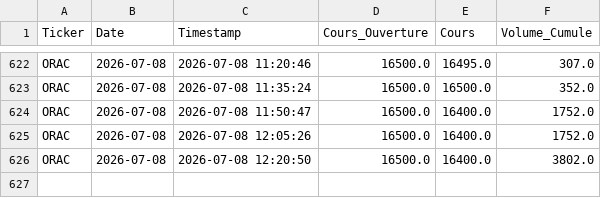
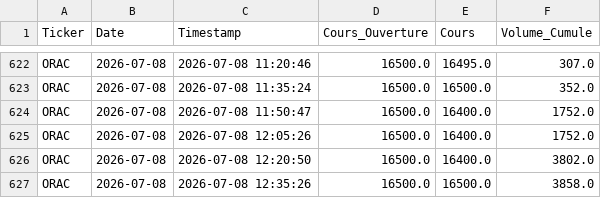
Before and after one commit to dkonanjp/dbbrvm, a CSV file: dbintraday/ORAC.csv, drawn as a sheet; only a part is shown, gaps mark what is left out; the diff names each change by its address in the sheet, - before the commit and + after, or states it on an @@ line.

```diff
--- a/dbintraday/ORAC.csv
+++ b/dbintraday/ORAC.csv
+row 627: ORAC | 2026-07-08 | 2026-07-08 12:35:26 | 16500.0 | 16500.0 | 3858.0
```
Also changed, not shown: dbintraday/CBIBF.csv, dbintraday/ECOC.csv, 45 other files.
